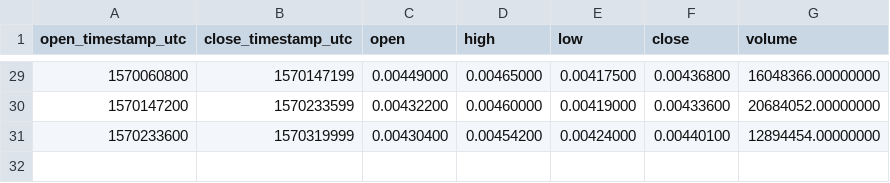
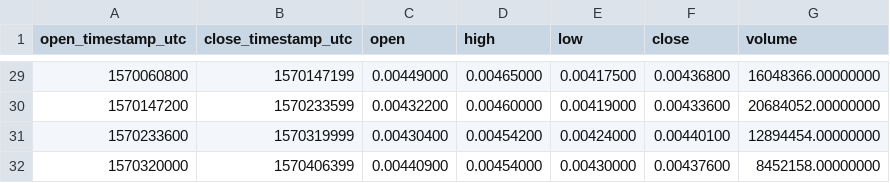
Before and after one commit to cryptobigbro/binance-CHZUSDT, a CSV file: binance-CHZUSDT-1d.csv, drawn as a sheet; only a part is shown, gaps mark what is left out.

```diff
--- a/binance-CHZUSDT-1d.csv
+++ b/binance-CHZUSDT-1d.csv
@@ -31 +31,2 @@ open_timestamp_utc,close_timestamp_utc,open,high,low,close,volume
 1570233600,1570319999,0.00430400,0.00454200,0.00424000,0.00440100,12894454.00000000
+1570320000,1570406399,0.00440900,0.00454000,0.00430000,0.00437600,8452158.00000000
```
Also changed, not shown: binance-CHZUSDT-1h.csv, 1 other file.
